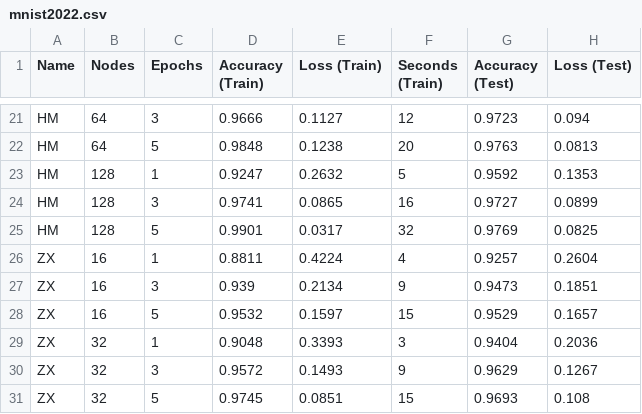
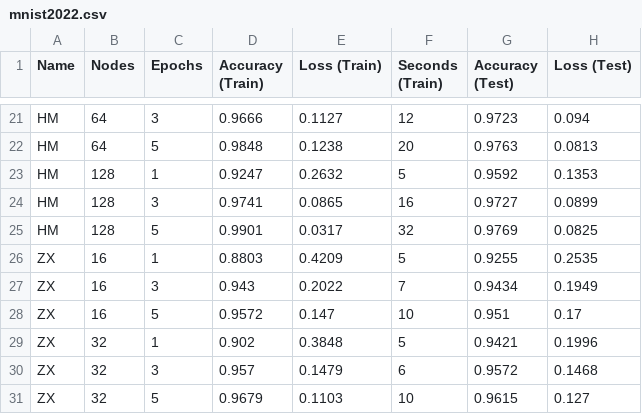
Before and after one commit to RubeRad/tcscs, a CSV file: mnist2022.csv, drawn as a sheet; only a part is shown, gaps mark what is left out; the diff covers the shown part only.

Commit message:
Updates from ZX

```diff
--- a/mnist2022.csv
+++ b/mnist2022.csv
@@ -25,7 +25,7 @@ HM,128,3,0.9741,0.0865,16,0.9727,0.0899
 HM,128,5,0.9901,0.0317,32,0.9769,0.0825
-ZX,16,1,0.8811,0.4224,4,0.9257,0.2604
-ZX,16,3,0.939,0.2134,9,0.9473,0.1851
-ZX,16,5,0.9532,0.1597,15,0.9529,0.1657
-ZX,32,1,0.9048,0.3393,3,0.9404,0.2036
-ZX,32,3,0.9572,0.1493,9,0.9629,0.1267
-ZX,32,5,0.9745,0.0851,15,0.9693,0.108
+ZX,16,1,0.8803,0.4209,5,0.9255,0.2535
+ZX,16,3,0.943,0.2022,7,0.9434,0.1949
+ZX,16,5,0.9572,0.147,10,0.951,0.17
+ZX,32,1,0.902,0.3848,5,0.9421,0.1996
+ZX,32,3,0.957,0.1479,6,0.9572,0.1468
+ZX,32,5,0.9679,0.1103,10,0.9615,0.127
```
Also changed, not shown: 28 edited cells elsewhere in this file.
